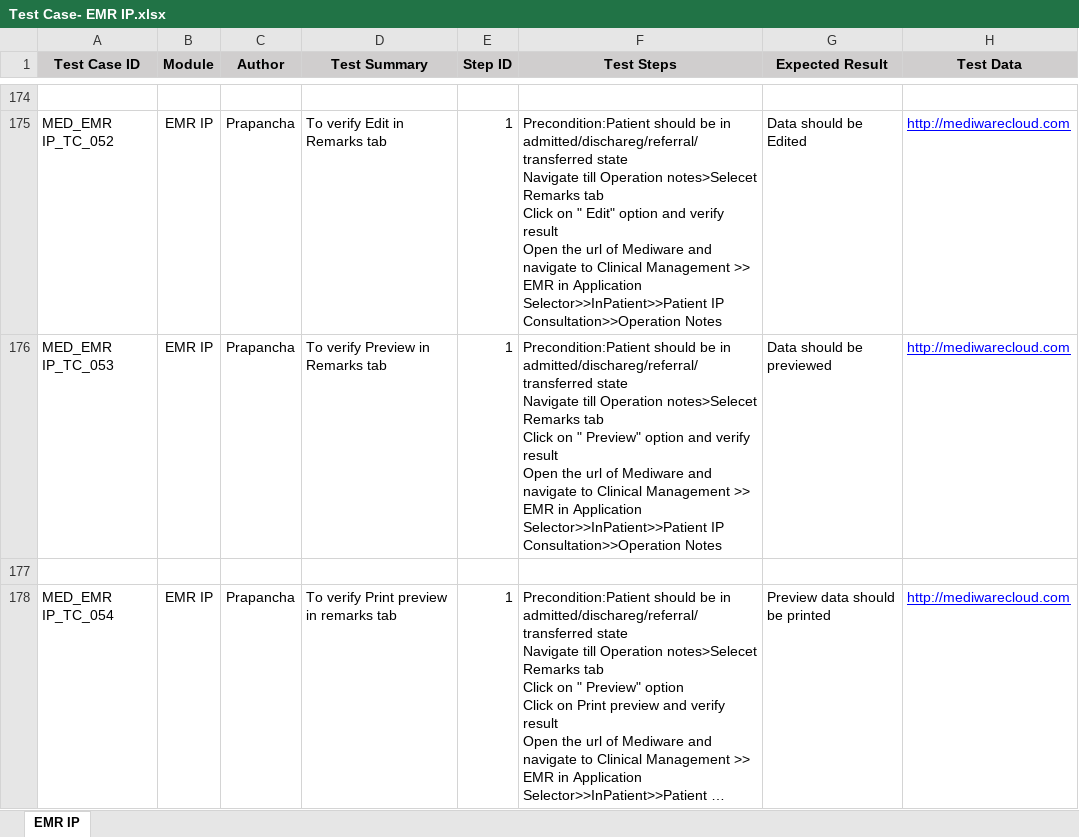
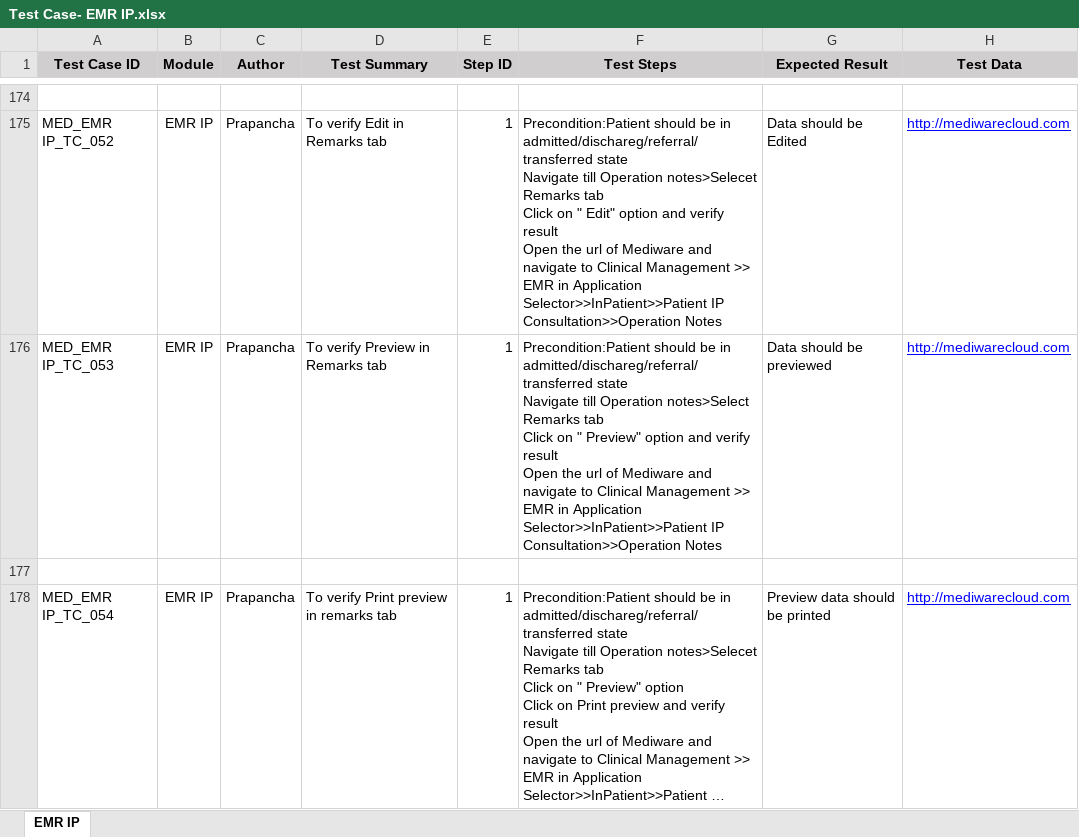
Before and after one commit to RijoJohnPatric/Mediware-Repository, an Excel workbook: Test Cases/Prapancha/Test Case- EMR IP.xlsx, sheet EMR IP, drawn as a sheet; only a part is shown, gaps mark what is left out; long unchanged cells end in …; values as stored, in another font and other column widths than the file's, no borders; the diff names each change by its address in the sheet, - before the commit and + after, or states it on an @@ line.

```diff
--- a/Test Cases/Prapancha/Test Case- EMR IP.xlsx (sheet EMR IP)
+++ b/Test Cases/Prapancha/Test Case- EMR IP.xlsx (sheet EMR IP)
-F176 (Test Steps): …till Operation notes>Selecet Remarks tab…
+F176 (Test Steps): …till Operation notes>Select Remarks tab…
```
Also changed, not shown: Test Cases/Preethi/Test Case- Care Desk.xlsx, 1 other file.
